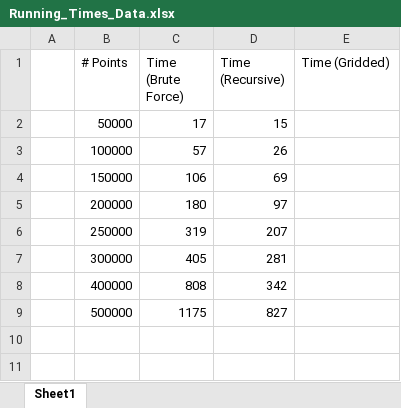
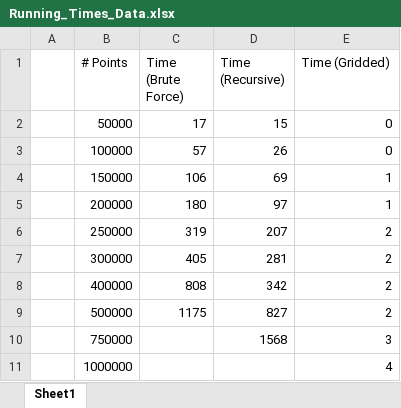
Before and after one commit to mgagvani/TJHSST_ComputerVision, an Excel workbook: Project3/Running_Times_Data.xlsx, sheet Sheet1, drawn as a sheet; values as stored, in another font and other column widths than the file's, no borders; charts and pictures not drawn; the diff names each change by its address in the sheet, - before the commit and + after, or states it on an @@ line.

Commit message:
Final submission for gridded/randomized closest point

```diff
--- a/Project3/Running_Times_Data.xlsx (sheet Sheet1)
+++ b/Project3/Running_Times_Data.xlsx (sheet Sheet1)
-E2:E3 (Time (Gridded)): (empty)
+E2:E3 (Time (Gridded)): 0
-E4:E5 (Time (Gridded)): (empty)
+E4:E5 (Time (Gridded)): 1
-E6:E9 (Time (Gridded)): (empty)
+E6:E9 (Time (Gridded)): 2
+row 10:  | 750000 |  | 1568 | 3
+row 11:  | 1000000 |  |  | 4
```
Also changed, not shown: charts or pictures.
